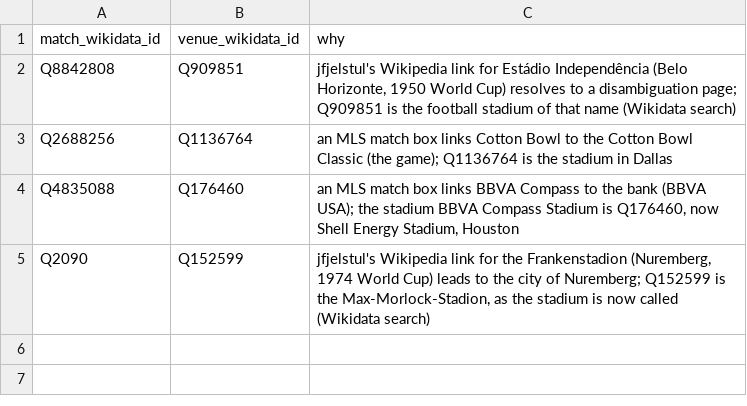
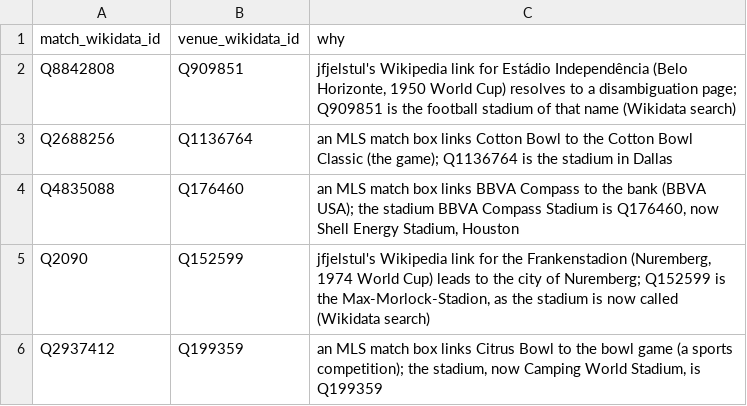
Before and after one commit to spxis/spx-stats, a CSV file: db/seed/soccer_venue_fix.csv, drawn as a sheet.

```diff
--- a/db/seed/soccer_venue_fix.csv
+++ b/db/seed/soccer_venue_fix.csv
@@ -5 +5,2 @@ Q4835088,Q176460,"an MLS match box links BBVA Compass to the bank (BBVA USA); th
 Q2090,Q152599,"jfjelstul's Wikipedia link for the Frankenstadion (Nuremberg, 1974 World Cup) leads to the city of Nuremberg; Q152599 is the Max-Morlock-Stadion, as the stadium is now called (Wikidata search)"
+Q2937412,Q199359,"an MLS match box links Citrus Bowl to the bowl game (a sports competition); the stadium, now Camping World Stadium, is Q199359"
```
Also changed, not shown: db/seed/home_venue.csv, db/seed/not_a_venue.csv, 6 other files.
